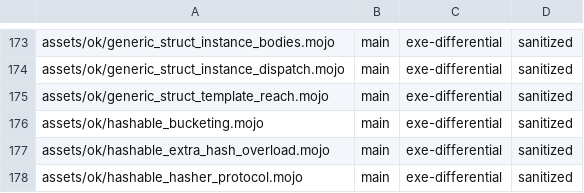
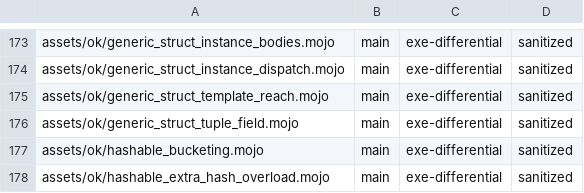
Before and after one commit to bpr/mojito, a TSV file: conformance/pliron-parity.tsv, drawn as a sheet; only a part is shown, gaps mark what is left out; the shorter side is filled out with more unchanged rows.

```diff
--- a/conformance/pliron-parity.tsv
+++ b/conformance/pliron-parity.tsv
@@ -175,2 +175,3 @@ assets/ok/generic_struct_instance_dispatch.mojo	main	exe-differential	sanitized
 assets/ok/generic_struct_template_reach.mojo	main	exe-differential	sanitized
+assets/ok/generic_struct_tuple_field.mojo	main	exe-differential	sanitized
 assets/ok/hashable_bucketing.mojo	main	exe-differential	sanitized
```
Also changed, not shown: conformance/assets-mojo-rejects.tsv, conformance/pliron-scalar.tsv, 11 other files.
